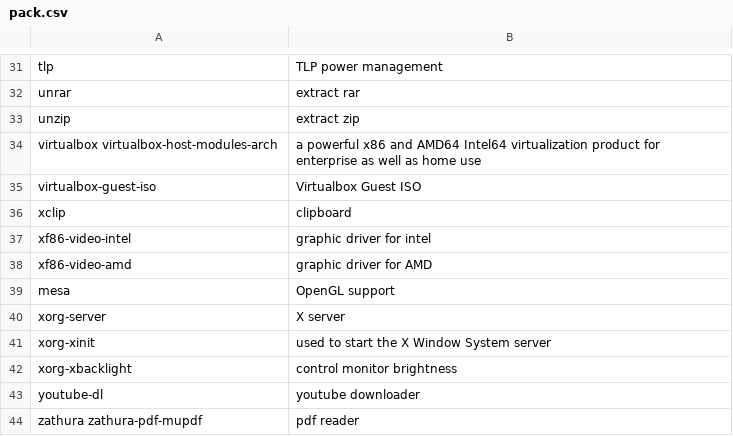
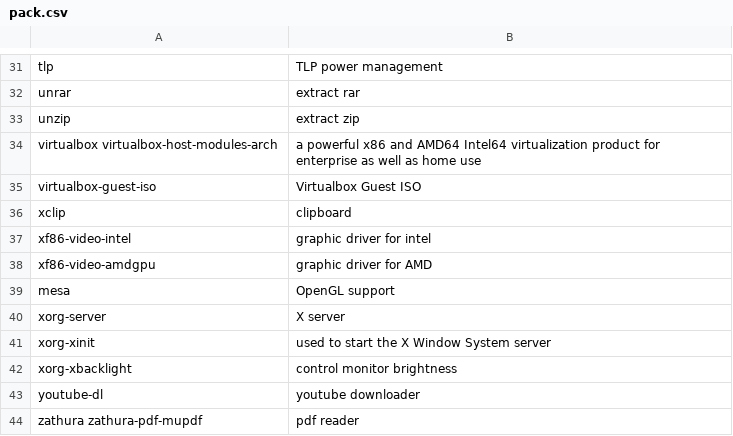
Before and after one commit to fhpraw/awsm, a CSV file: pack.csv, drawn as a sheet; only a part is shown, gaps mark what is left out.

Commit message:
Update pack.csv

```diff
--- a/pack.csv
+++ b/pack.csv
@@ -37,3 +37,3 @@ xclip,clipboard
 xf86-video-intel,graphic driver for intel
-xf86-video-amd,graphic driver for AMD
+xf86-video-amdgpu,graphic driver for AMD
 mesa,OpenGL support
```
